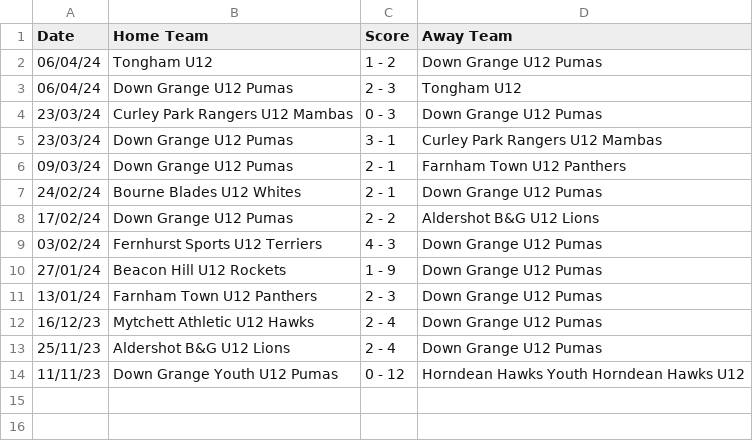
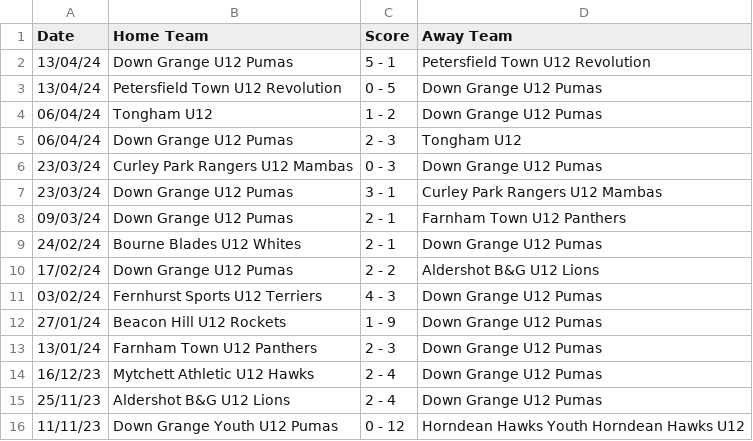
Before and after one commit to karl0ss/downgrangefixtures_ical, a CSV file: results.csv, drawn as a sheet.

```diff
--- a/results.csv
+++ b/results.csv
@@ -1,2 +1,4 @@
 Date,Home Team,Score,Away Team
+13/04/24,Down Grange U12 Pumas,5 - 1,Petersfield Town U12 Revolution
+13/04/24,Petersfield Town U12 Revolution,0 - 5,Down Grange U12 Pumas
 06/04/24,Tongham U12,1 - 2,Down Grange U12 Pumas
```
Also changed, not shown: base_table.csv, fixtures.csv, 2 other files.
